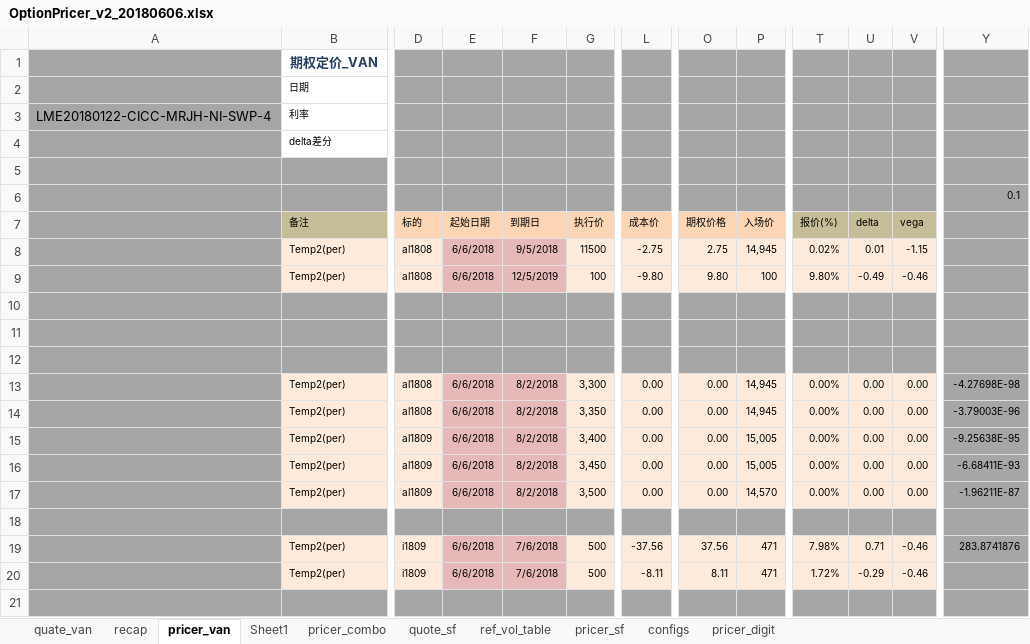
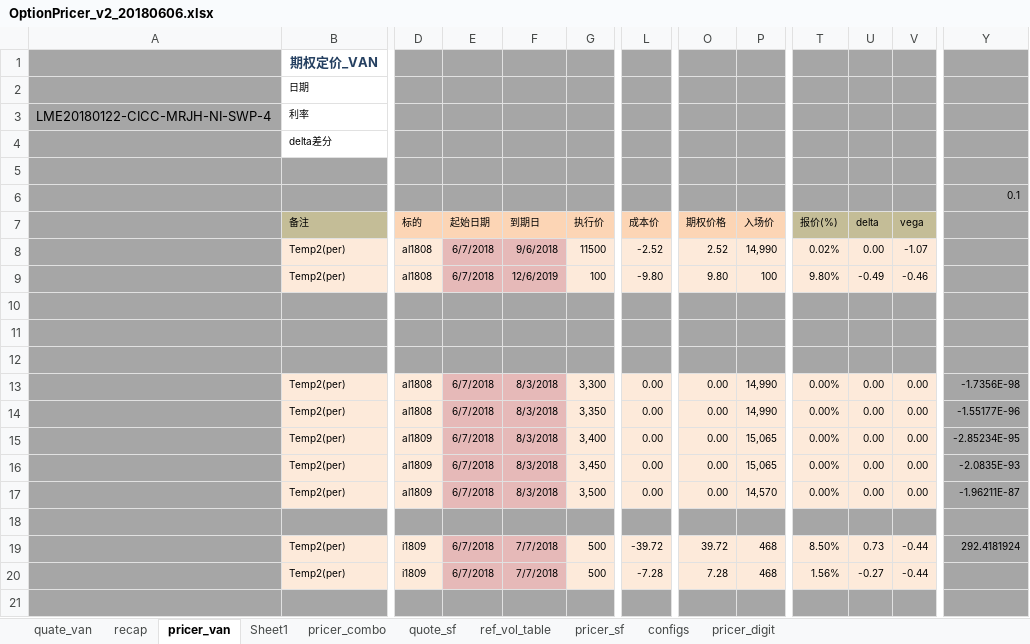
Before and after one commit to wusf/CmdtyOTC, an Excel workbook: PricerAndQutation/OptionPricer_v2_20180606.xlsx, sheet pricer_van, drawn as a sheet; only a part is shown, gaps mark what is left out; values as stored, in another font and other column widths than the file's, no borders; the diff covers the shown part only; the diff names each change by its address in the sheet, - before the commit and + after, or states it on an @@ line.

```diff
--- a/PricerAndQutation/OptionPricer_v2_20180606.xlsx (sheet pricer_van)
+++ b/PricerAndQutation/OptionPricer_v2_20180606.xlsx (sheet pricer_van)
-E8:E9 (起始日期): 6/6/2018
+E8:E9 (起始日期): 6/7/2018
-F8 (到期日): 9/5/2018
+F8 (到期日): 9/6/2018
-L8 (成本价): -2.75
+L8 (成本价): -2.52
-O8 (期权价格): 2.75
+O8 (期权价格): 2.52
-P8 (入场价): 14,945
+P8 (入场价): 14,990
-U8 (delta): 0.01
+U8 (delta): 0.00
-V8 (vega): -1.15
+V8 (vega): -1.07
-F9 (到期日): 12/5/2019
+F9 (到期日): 12/6/2019
-E13:E17 (起始日期): 6/6/2018
+E13:E17 (起始日期): 6/7/2018
-F13:F17 (到期日): 8/2/2018
+F13:F17 (到期日): 8/3/2018
-P13:P14 (入场价): 14,945
+P13:P14 (入场价): 14,990
-Y13: -4.27698E-98
+Y13: -1.7356E-98
-Y14: -3.79003E-96
+Y14: -1.55177E-96
-P15:P16 (入场价): 15,005
+P15:P16 (入场价): 15,065
-Y15: -9.25638E-95
+Y15: -2.85234E-95
-Y16: -6.68411E-93
+Y16: -2.0835E-93
-E19:E20 (起始日期): 6/6/2018
+E19:E20 (起始日期): 6/7/2018
-F19:F20 (到期日): 7/6/2018
+F19:F20 (到期日): 7/7/2018
-L19 (成本价): -37.56
+L19 (成本价): -39.72
-O19 (期权价格): 37.56
+O19 (期权价格): 39.72
-P19:P20 (入场价): 471
+P19:P20 (入场价): 468
-T19 (报价(%)): 7.98%
+T19 (报价(%)): 8.50%
-U19 (delta): 0.71
+U19 (delta): 0.73
-V19:V20 (vega): -0.46
+V19:V20 (vega): -0.44
-Y19: 283.8741876
+Y19: 292.4181924
-L20 (成本价): -8.11
+L20 (成本价): -7.28
-O20 (期权价格): 8.11
+O20 (期权价格): 7.28
-T20 (报价(%)): 1.72%
+T20 (报价(%)): 1.56%
-U20 (delta): -0.29
+U20 (delta): -0.27
```
Also changed, not shown: 21 added rows, 3 removed rows, 20 edited cells and cell formats elsewhere in this sheet, sheet quate_van, sheet pricer_combo, sheet pricer_sf, sheet quote_sf, sheet pricer_digit, sheet recap, formulas that keep their value, hidden cells, 2 other files.
